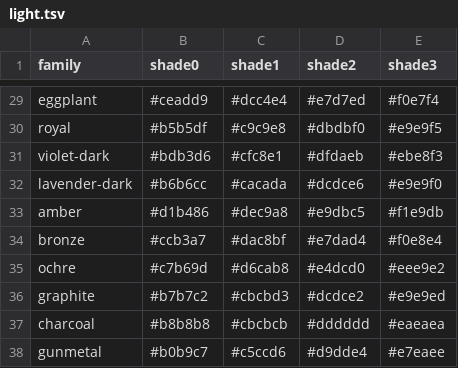
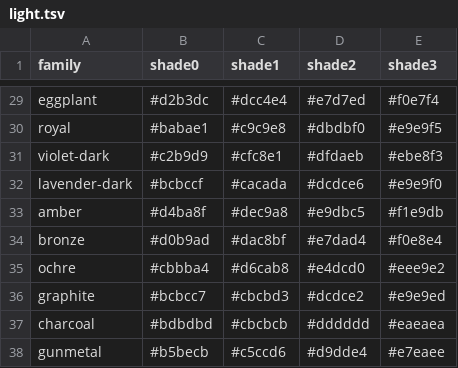
Before and after one commit to bmmmm/pwdtintii, a TSV file: palettes/light.tsv, drawn as a sheet; only a part is shown, gaps mark what is left out; the diff covers the shown part only; the diff names each change by its address in the sheet, - before the commit and + after, or states it on an @@ line.

```diff
--- a/palettes/light.tsv
+++ b/palettes/light.tsv
-B29 (shade0): #ceadd9
+B29 (shade0): #d2b3dc
-B30 (shade0): #b5b5df
+B30 (shade0): #babae1
-B31 (shade0): #bdb3d6
+B31 (shade0): #c2b9d9
-B32 (shade0): #b6b6cc
+B32 (shade0): #bcbccf
-B33 (shade0): #d1b486
+B33 (shade0): #d4ba8f
-B34 (shade0): #ccb3a7
+B34 (shade0): #d0b9ad
-B35 (shade0): #c7b69d
+B35 (shade0): #cbbba4
-B36 (shade0): #b7b7c2
+B36 (shade0): #bcbcc7
-B37 (shade0): #b8b8b8
+B37 (shade0): #bdbdbd
-B38 (shade0): #b0b9c7
+B38 (shade0): #b5becb
```
Also changed, not shown: 27 edited cells elsewhere in this file, 2 other files.
